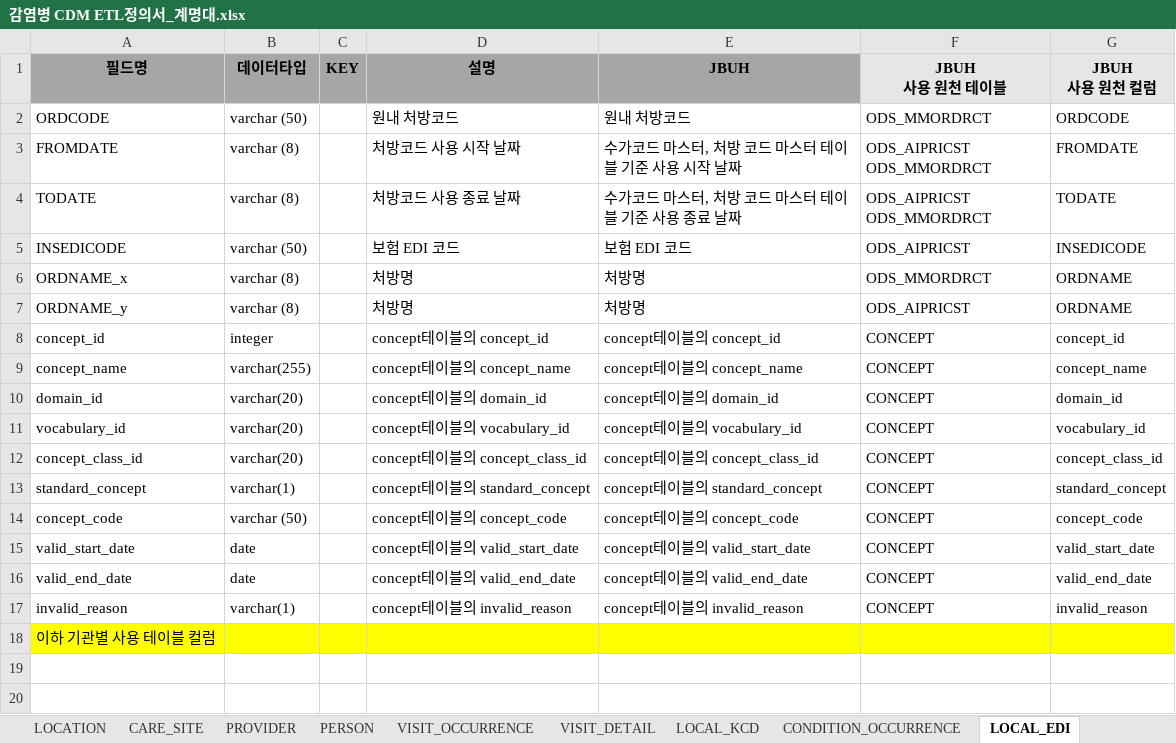
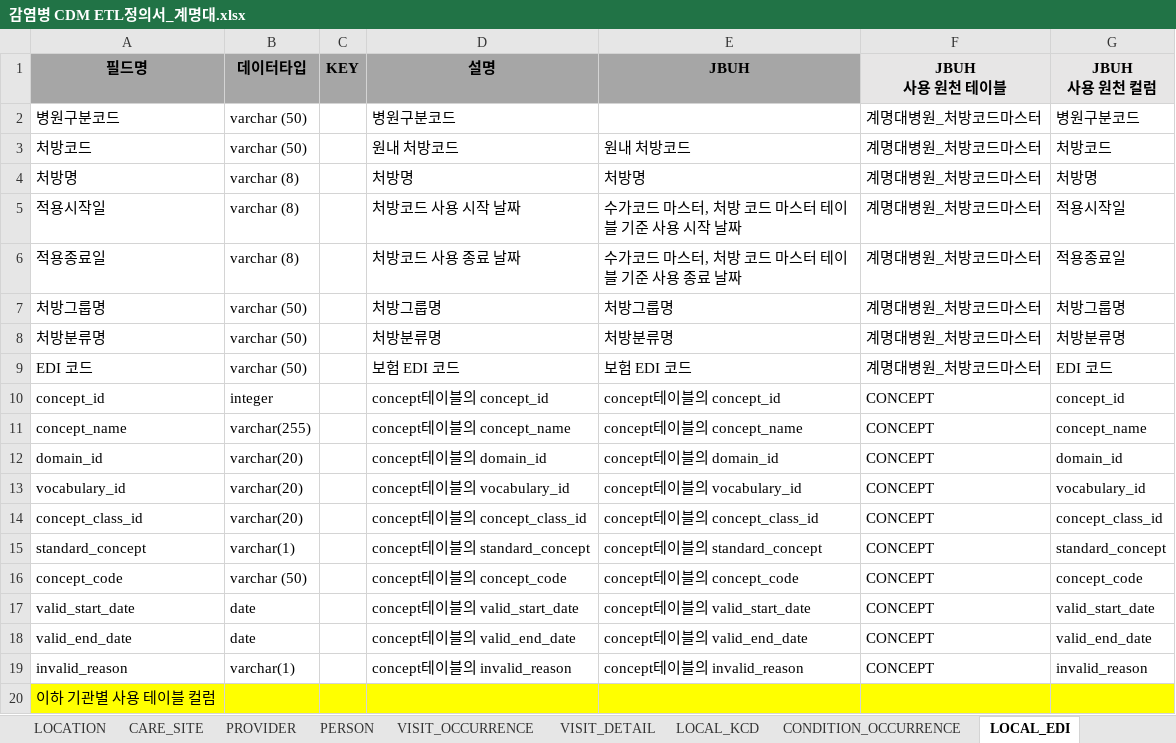
Before and after one commit to simsang1l/Infectious_CDM, an Excel workbook: DSMC/감염병 CDM ETL정의서_계명대.xlsx, sheet LOCAL_EDI, drawn as a sheet; values as stored, in another font and other column widths than the file's, no borders; removed rows and columns are numbered as before the commit, all else as after; ↵ is a line break in a cell; the diff names each change by its address in the sheet, - before the commit and + after, or states it on an @@ line.

```diff
--- a/DSMC/감염병 CDM ETL정의서_계명대.xlsx (sheet LOCAL_EDI)
+++ b/DSMC/감염병 CDM ETL정의서_계명대.xlsx (sheet LOCAL_EDI)
+row 2: 병원구분코드 | varchar (50) |  | 병원구분코드 |  | 계명대병원_처방코드마스터 | 병원구분코드
-A3 (필드명): ORDCODE
+A3 (필드명): 처방코드
-F3 (JBUH 사용 원천 테이블): ODS_MMORDRCT
+F3 (JBUH 사용 원천 테이블): 계명대병원_처방코드마스터
-G3 (JBUH 사용 원천 컬럼): ORDCODE
+G3 (JBUH 사용 원천 컬럼): 처방코드
+row 4: 처방명 | varchar (8) |  | 처방명 | 처방명 | 계명대병원_처방코드마스터 | 처방명
-A5 (필드명): FROMDATE
+A5 (필드명): 적용시작일
-F5:F6 (JBUH 사용 원천 테이블): ODS_AIPRICST ↵ ODS_MMORDRCT
+F5:F6 (JBUH 사용 원천 테이블): 계명대병원_처방코드마스터
-G5 (JBUH 사용 원천 컬럼): FROMDATE
+G5 (JBUH 사용 원천 컬럼): 적용시작일
-A6 (필드명): TODATE
+A6 (필드명): 적용종료일
-G6 (JBUH 사용 원천 컬럼): TODATE
+G6 (JBUH 사용 원천 컬럼): 적용종료일
+row 7: 처방그룹명 | varchar (50) |  | 처방그룹명 | 처방그룹명 | 계명대병원_처방코드마스터 | 처방그룹명
+row 8: 처방분류명 | varchar (50) |  | 처방분류명 | 처방분류명 | 계명대병원_처방코드마스터 | 처방분류명
-A9 (필드명): INSEDICODE
+A9 (필드명): EDI 코드
-F9 (JBUH 사용 원천 테이블): ODS_AIPRICST
+F9 (JBUH 사용 원천 테이블): 계명대병원_처방코드마스터
-G9 (JBUH 사용 원천 컬럼): INSEDICODE
+G9 (JBUH 사용 원천 컬럼): EDI 코드
-row 6: ORDNAME_x | varchar (8) |  | 처방명 | 처방명 | ODS_MMORDRCT | ORDNAME
-row 7: ORDNAME_y | varchar (8) |  | 처방명 | 처방명 | ODS_AIPRICST | ORDNAME
```
Also changed, not shown: sheet MEASUREMENT, sheet DRUG_EXPOSURE, sheet PROCEDURE_OCCURRENCE, sheet LOCAL_KCD, sheet CONDITION_OCCURRENCE, sheet VISIT_DETAIL, 2 more sheets, 6 other files.
